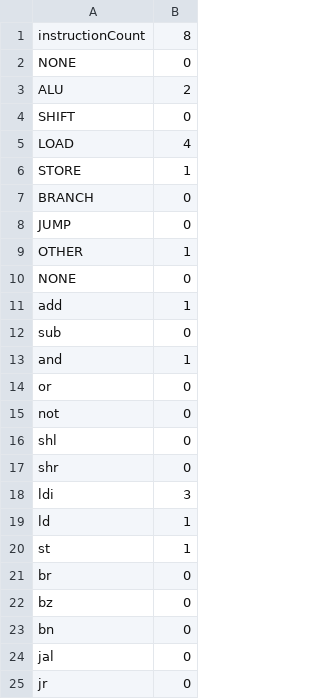
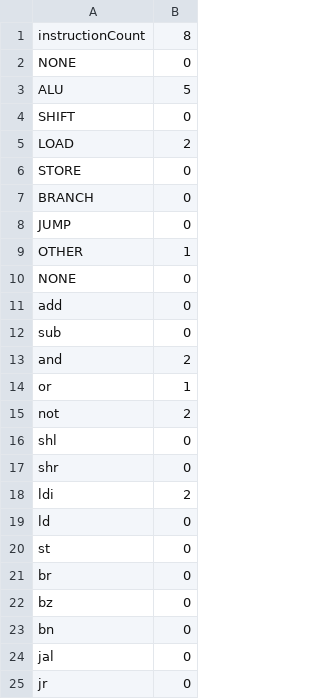
Before and after one commit to johnkapustka/zach-john-logicdesign, a CSV file: HW02/stats.csv, drawn as a sheet; only a part is shown.

Commit message:
updated stats.csv

```diff
--- a/HW02/stats.csv
+++ b/HW02/stats.csv
@@ -2,6 +2,6 @@ instructionCount, 8
 NONE, 0
-ALU, 2
+ALU, 5
 SHIFT, 0
-LOAD, 4
-STORE, 1
+LOAD, 2
+STORE, 0
 BRANCH, 0
@@ -10,12 +10,12 @@ OTHER, 1
 NONE, 0
-add, 1
+add, 0
 sub, 0
-and, 1
-or, 0
-not, 0
+and, 2
+or, 1
+not, 2
 shl, 0
 shr, 0
-ldi, 3
-ld, 1
-st, 1
+ldi, 2
+ld, 0
+st, 0
 br, 0
```
